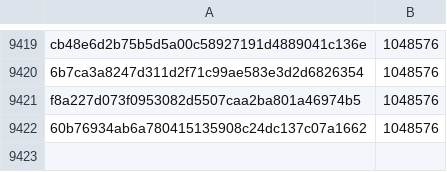
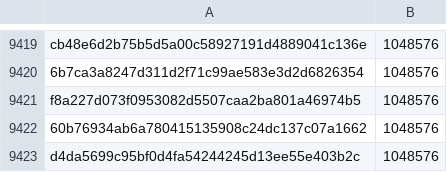
Before and after one commit to pybricks/pybricks-micropython, a CSV file: ev3.csv, drawn as a sheet; only a part is shown, gaps mark what is left out; the diff names each change by its address in the sheet, - before the commit and + after, or states it on an @@ line.

Commit message:
ev3: Add d4da5699: 1048576 (+0).

```diff
--- a/ev3.csv
+++ b/ev3.csv
+row 9423: d4da5699c95bf0d4fa54244245d13ee55e403b2c | 1048576
```
